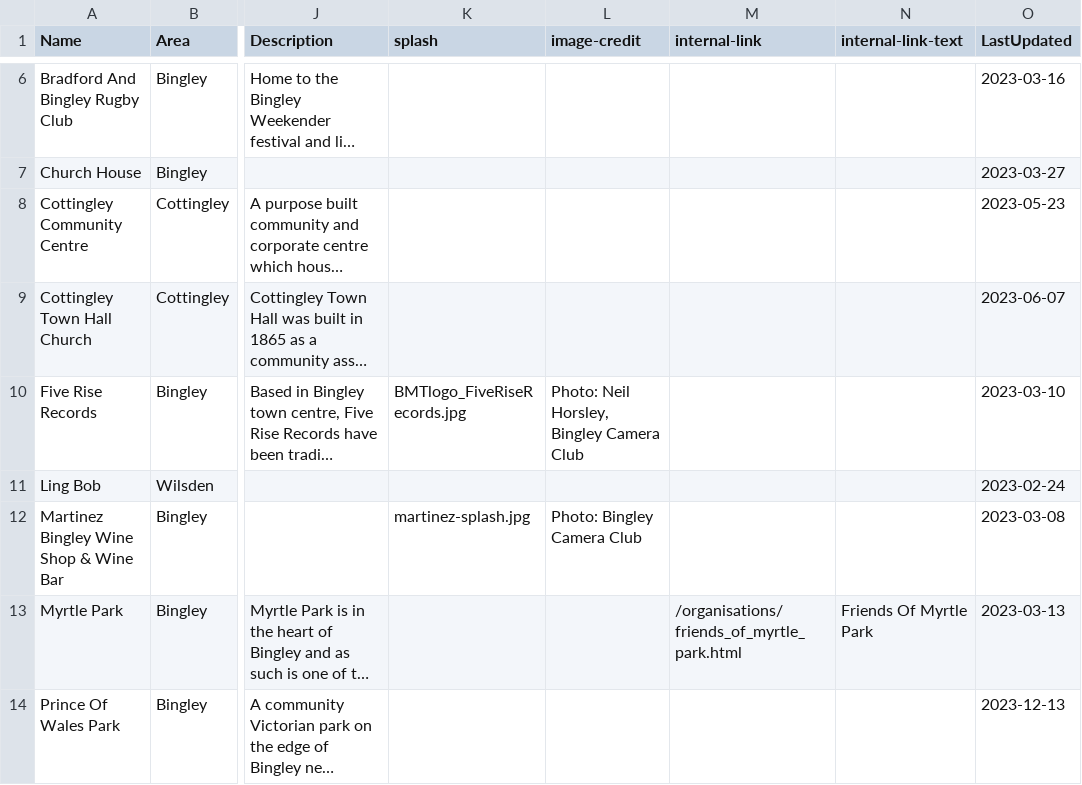
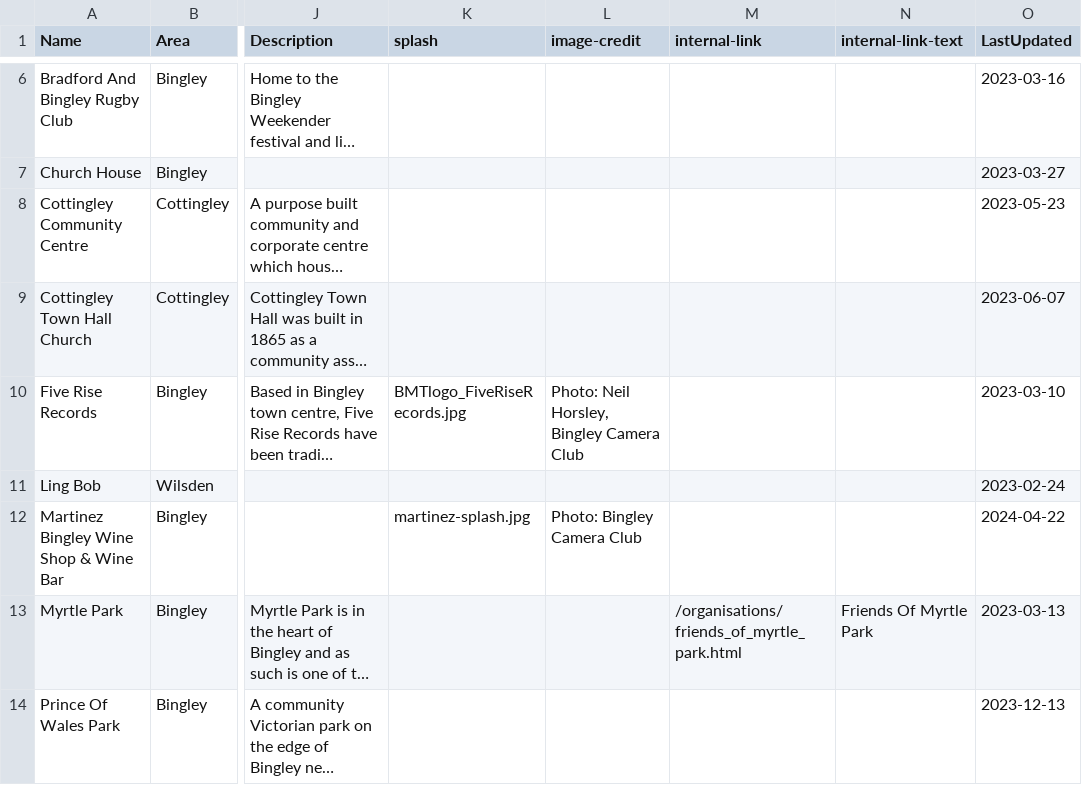
Before and after one commit to caprenter/bingley-music-town, a CSV file: docs/_data/venues.csv, drawn as a sheet; only a part is shown, gaps mark what is left out; long unchanged cells end in …; the diff names each change by its address in the sheet, - before the commit and + after, or states it on an @@ line.

```diff
--- a/docs/_data/venues.csv
+++ b/docs/_data/venues.csv
-O12 (LastUpdated): 2023-03-08
+O12 (LastUpdated): 2024-04-22
```
Also changed, not shown: docs/_data/artists.csv, docs/_data/events.csv.
